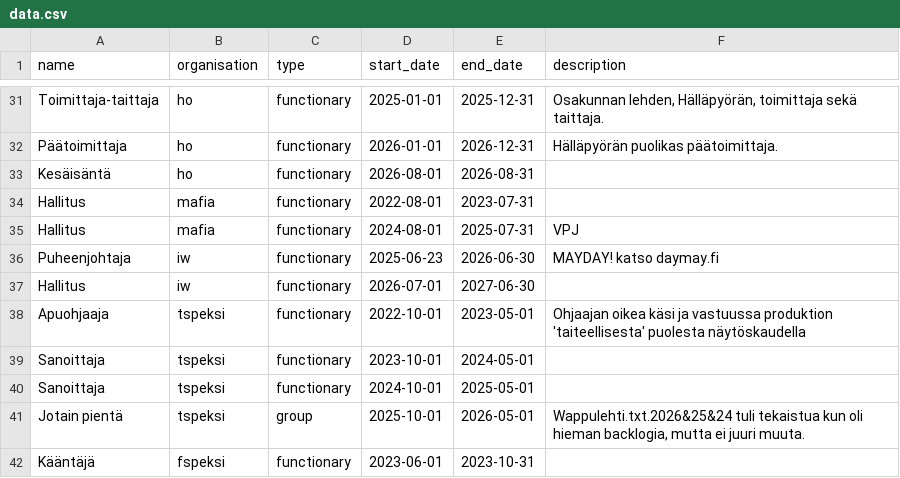
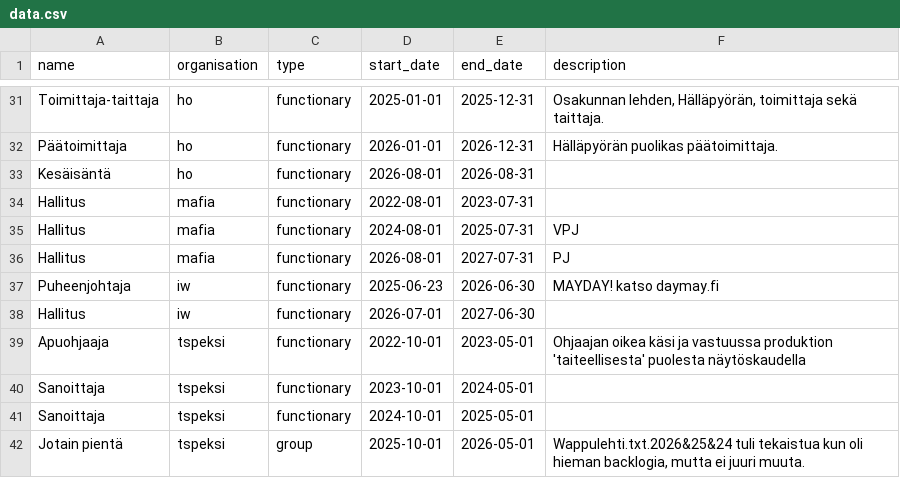
Before and after one commit to LexaFT/CV-sivut, a CSV file: public/data.csv, drawn as a sheet; only a part is shown, gaps mark what is left out; the shorter side is filled out with more unchanged rows; the diff names each change by its address in the sheet, - before the commit and + after, or states it on an @@ line.

Commit message:
Mafia PJ
Added a new entry for 'Hallitus' with a role of 'PJ' and updated the CSV data.

```diff
--- a/public/data.csv
+++ b/public/data.csv
+row 36: Hallitus | mafia | functionary | 2026-08-01 | 2027-07-31 | PJ
```
